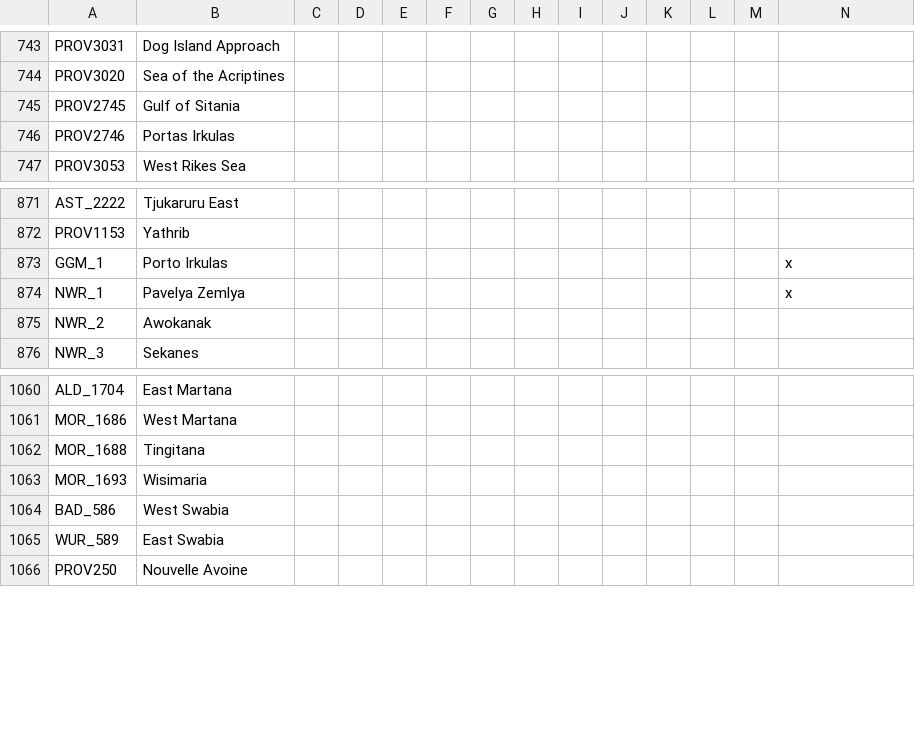
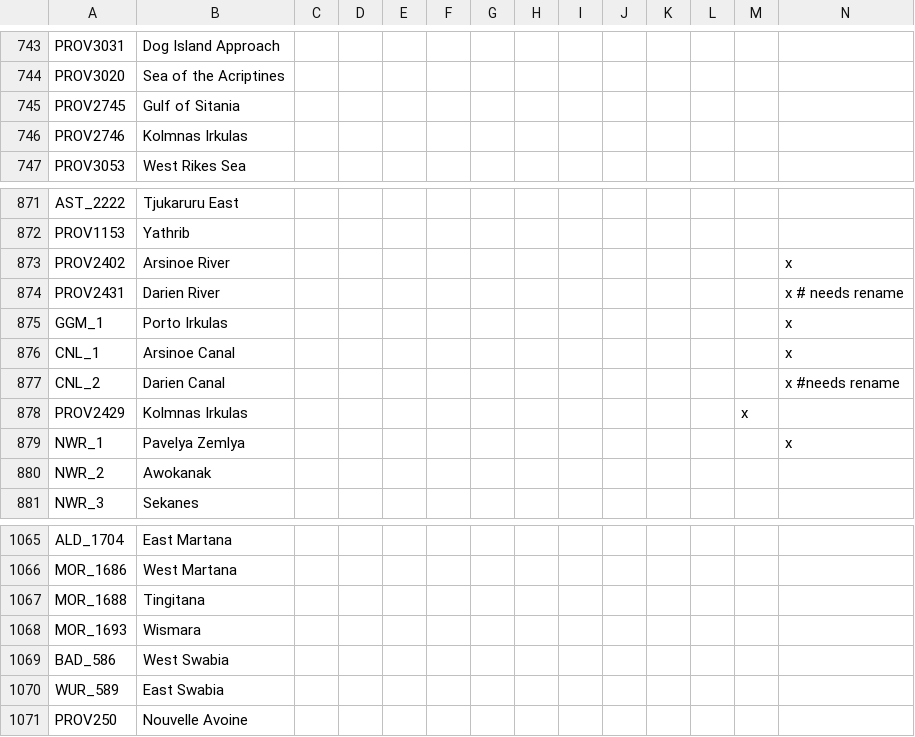
Before and after one commit to The-Question-Asker/MAW2, a CSV file: GGM/localisation/.GGM_Map.csv, drawn as a sheet; only a part is shown, gaps mark what is left out; addresses are those after the commit; rows hold the shown columns only; the diff names each change by its address in the sheet, - before the commit and + after, or states it on an @@ line.

```diff
--- a/GGM/localisation/.GGM_Map.csv
+++ b/GGM/localisation/.GGM_Map.csv
-B746: Portas Irkulas
+B746: Kolmnas Irkulas
+row 873: PROV2402 | Arsinoe River |  |  |  |  |  |  |  |  |  |  |  | x
+row 874: PROV2431 | Darien River |  |  |  |  |  |  |  |  |  |  |  | x # needs rename
+row 876: CNL_1 | Arsinoe Canal |  |  |  |  |  |  |  |  |  |  |  | x
+row 877: CNL_2 | Darien Canal |  |  |  |  |  |  |  |  |  |  |  | x #needs rename
+row 878: PROV2429 | Kolmnas Irkulas |  |  |  |  |  |  |  |  |  |  | x
-B1068: Wisimaria
+B1068: Wismara
```
Also changed, not shown: GGM/map/adjacencies.csv, 18 other files.
